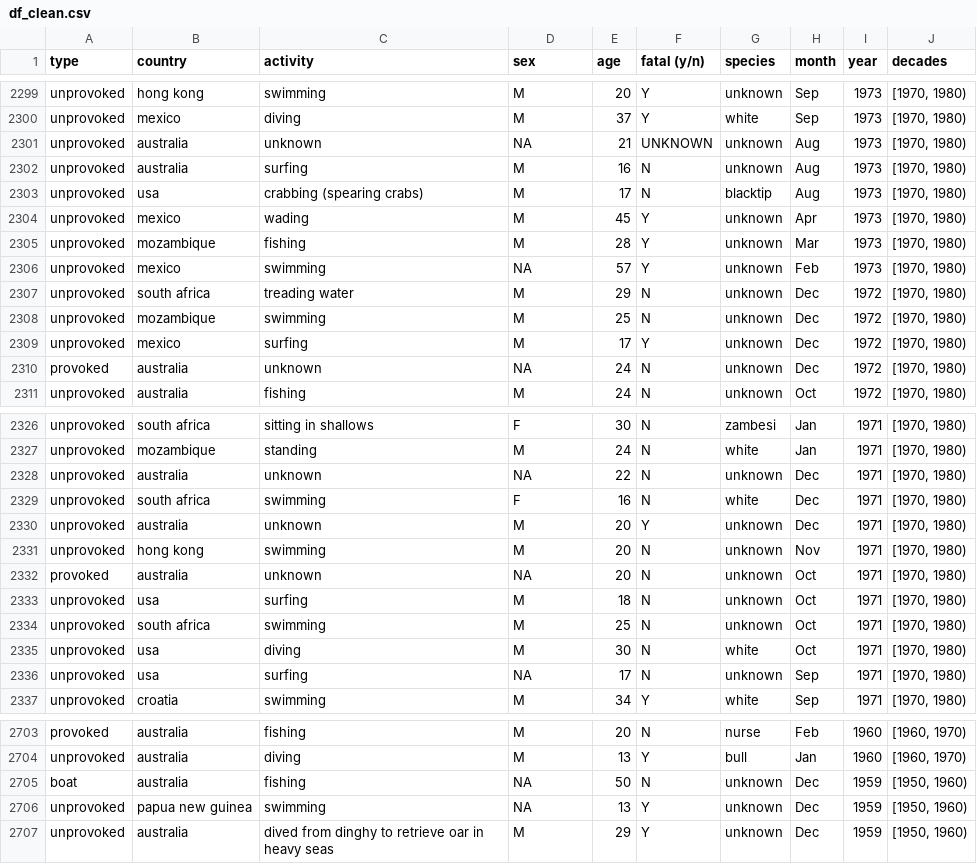
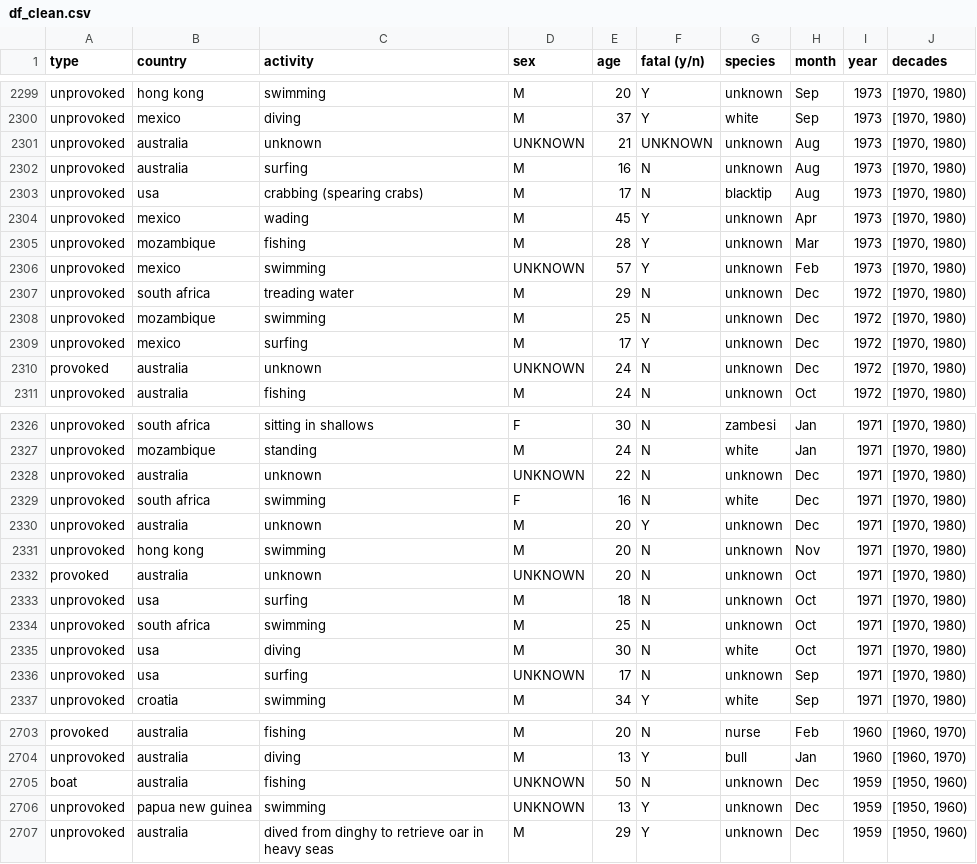
Before and after one commit to diego-florez/Global-Shark-Attacks, a CSV file: df_clean.csv, drawn as a sheet; only a part is shown, gaps mark what is left out; the diff covers the shown part only.

```diff
--- a/df_clean.csv
+++ b/df_clean.csv
@@ -2300,3 +2300,3 @@ unprovoked,hong kong,swimming,M,20,Y,unknown,Sep,1973,"[1970, 1980)"
 unprovoked,mexico,diving,M,37,Y,white,Sep,1973,"[1970, 1980)"
-unprovoked,australia,unknown,NA,21,UNKNOWN,unknown,Aug,1973,"[1970, 1980)"
+unprovoked,australia,unknown,UNKNOWN,21,UNKNOWN,unknown,Aug,1973,"[1970, 1980)"
 unprovoked,australia,surfing,M,16,N,unknown,Aug,1973,"[1970, 1980)"
@@ -2305,3 +2305,3 @@ unprovoked,mexico,wading,M,45,Y,unknown,Apr,1973,"[1970, 1980)"
 unprovoked,mozambique,fishing,M,28,Y,unknown,Mar,1973,"[1970, 1980)"
-unprovoked,mexico,swimming,NA,57,Y,unknown,Feb,1973,"[1970, 1980)"
+unprovoked,mexico,swimming,UNKNOWN,57,Y,unknown,Feb,1973,"[1970, 1980)"
 unprovoked,south africa,treading water,M,29,N,unknown,Dec,1972,"[1970, 1980)"
@@ -2309,3 +2309,3 @@ unprovoked,mozambique,swimming,M,25,N,unknown,Dec,1972,"[1970, 1980)"
 unprovoked,mexico,surfing,M,17,Y,unknown,Dec,1972,"[1970, 1980)"
-provoked,australia,unknown,NA,24,N,unknown,Dec,1972,"[1970, 1980)"
+provoked,australia,unknown,UNKNOWN,24,N,unknown,Dec,1972,"[1970, 1980)"
 unprovoked,australia,fishing,M,24,N,unknown,Oct,1972,"[1970, 1980)"
@@ -2327,3 +2327,3 @@ unprovoked,south africa,sitting in shallows,F,30,N,zambesi,Jan,1971,"[1970, 1980
 unprovoked,mozambique,standing,M,24,N,white,Jan,1971,"[1970, 1980)"
-unprovoked,australia,unknown,NA,22,N,unknown,Dec,1971,"[1970, 1980)"
+unprovoked,australia,unknown,UNKNOWN,22,N,unknown,Dec,1971,"[1970, 1980)"
 unprovoked,south africa,swimming,F,16,N,white,Dec,1971,"[1970, 1980)"
@@ -2331,3 +2331,3 @@ unprovoked,australia,unknown,M,20,Y,unknown,Dec,1971,"[1970, 1980)"
 unprovoked,hong kong,swimming,M,20,N,unknown,Nov,1971,"[1970, 1980)"
-provoked,australia,unknown,NA,20,N,unknown,Oct,1971,"[1970, 1980)"
+provoked,australia,unknown,UNKNOWN,20,N,unknown,Oct,1971,"[1970, 1980)"
 unprovoked,usa,surfing,M,18,N,unknown,Oct,1971,"[1970, 1980)"
@@ -2335,3 +2335,3 @@ unprovoked,south africa,swimming,M,25,N,unknown,Oct,1971,"[1970, 1980)"
 unprovoked,usa,diving,M,30,N,white,Oct,1971,"[1970, 1980)"
-unprovoked,usa,surfing,NA,17,N,unknown,Sep,1971,"[1970, 1980)"
+unprovoked,usa,surfing,UNKNOWN,17,N,unknown,Sep,1971,"[1970, 1980)"
 unprovoked,croatia,swimming,M,34,Y,white,Sep,1971,"[1970, 1980)"
@@ -2704,4 +2704,4 @@ provoked,australia,fishing,M,20,N,nurse,Feb,1960,"[1960, 1970)"
 unprovoked,australia,diving,M,13,Y,bull,Jan,1960,"[1960, 1970)"
-boat,australia,fishing,NA,50,N,unknown,Dec,1959,"[1950, 1960)"
-unprovoked,papua new guinea,swimming,NA,13,Y,unknown,Dec,1959,"[1950, 1960)"
+boat,australia,fishing,UNKNOWN,50,N,unknown,Dec,1959,"[1950, 1960)"
+unprovoked,papua new guinea,swimming,UNKNOWN,13,Y,unknown,Dec,1959,"[1950, 1960)"
 unprovoked,australia,dived from dinghy to retrieve oar in heavy seas,M,29,Y,unknown,Dec,1959,"[1950, 1960)"
```
Also changed, not shown: 27 edited cells elsewhere in this file, 2 other files.
